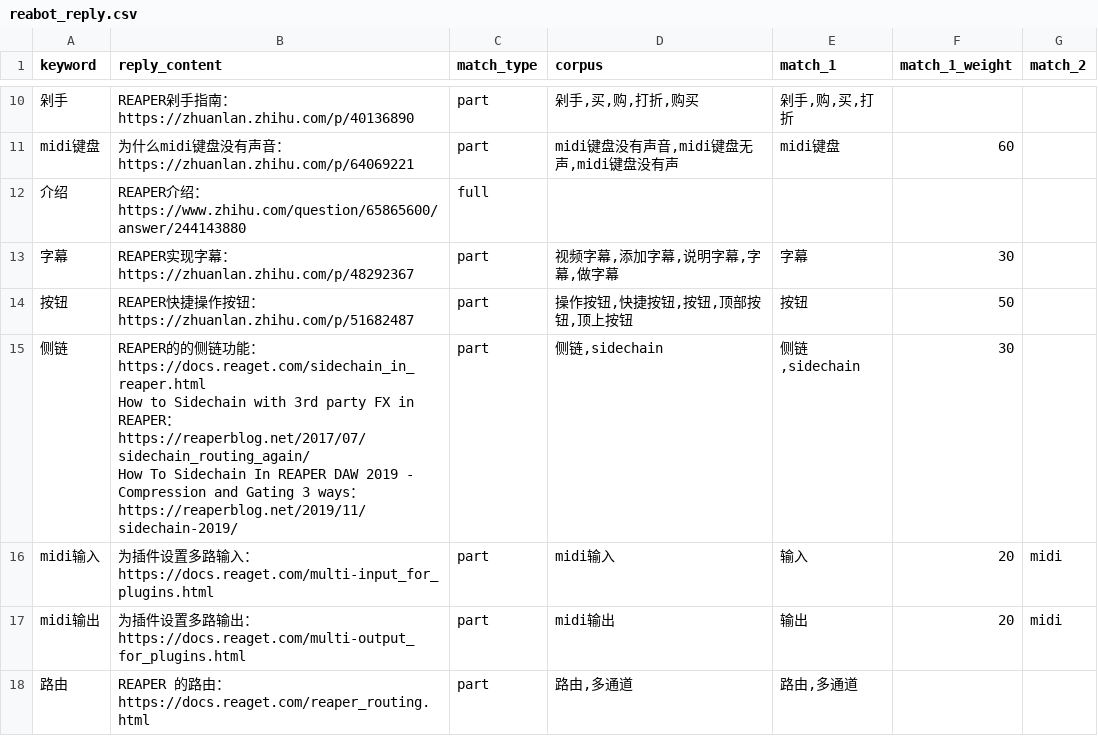
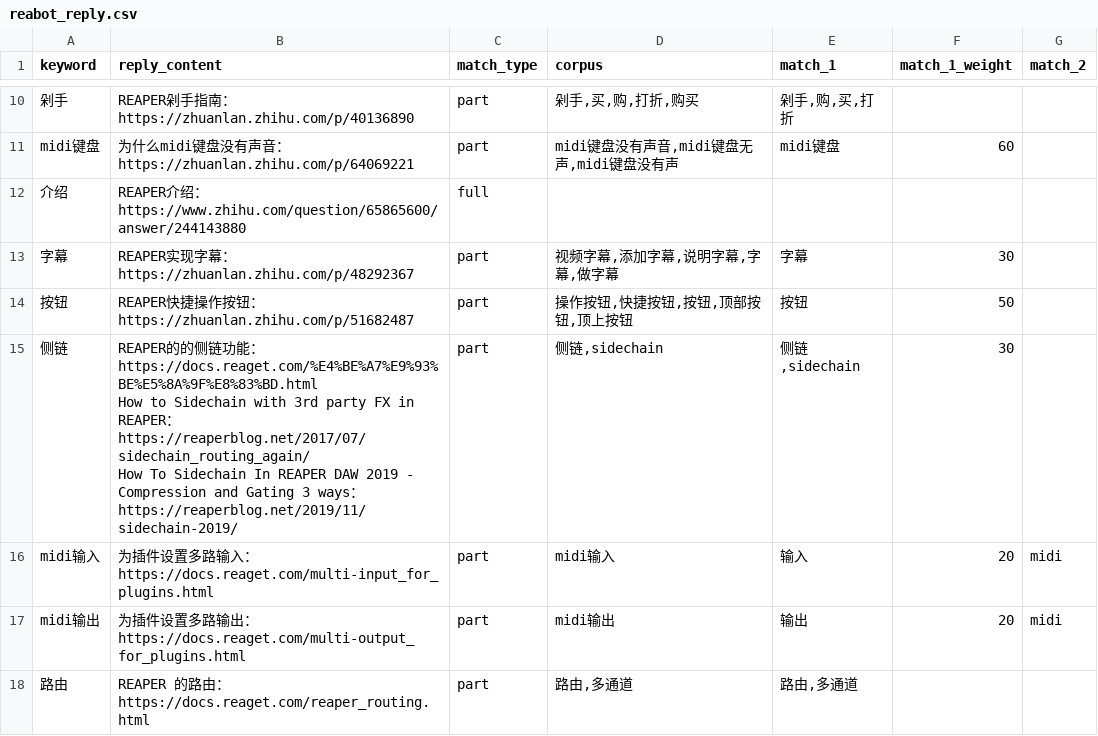
Before and after one commit to REAPER-CN/reabot.REAPER-CN, a CSV file: reabot_reply.csv, drawn as a sheet; only a part is shown, gaps mark what is left out.

Commit message:
fix sidechans link

```diff
--- a/reabot_reply.csv
+++ b/reabot_reply.csv
@@ -31,5 +31,5 @@ midi键盘,为什么midi键盘没有声音：https://zhuanlan.zhihu.com/p/640692
 按钮,REAPER快捷操作按钮：https://zhuanlan.zhihu.com/p/51682487,part,"操作按钮,快捷按钮,按钮,顶部按钮,顶上按钮",按钮,50,
-侧链,"REAPER的的侧链功能：https://docs.reaget.com/sidechain_in_reaper.html
-How to Sidechain with 3rd party FX in REAPER：https://reaperblog.net/2017/07/sidechain_routing_again/
-How To Sidechain In REAPER DAW 2019 - Compression and Gating 3 ways：https://reaperblog.net/2019/11/sidechain-2019/",part,"侧链,sidechain","侧链,sidechain",30,
+侧链,"REAPER的的侧链功能：https://docs.reaget.com/%E4%BE%A7%E9%93%BE%E5%8A%9F%E8%83%BD.html
+How to Sidechain with 3rd party FX in REAPER：https://reaperblog.net/2017/07/sidechain_routing_again/
+How To Sidechain In REAPER DAW 2019 - Compression and Gating 3 ways：https://reaperblog.net/2019/11/sidechain-2019/",part,"侧链,sidechain","侧链,sidechain",30,
 midi输入,为插件设置多路输入：https://docs.reaget.com/multi-input_for_plugins.html,part,midi输入,输入,20,midi
```
